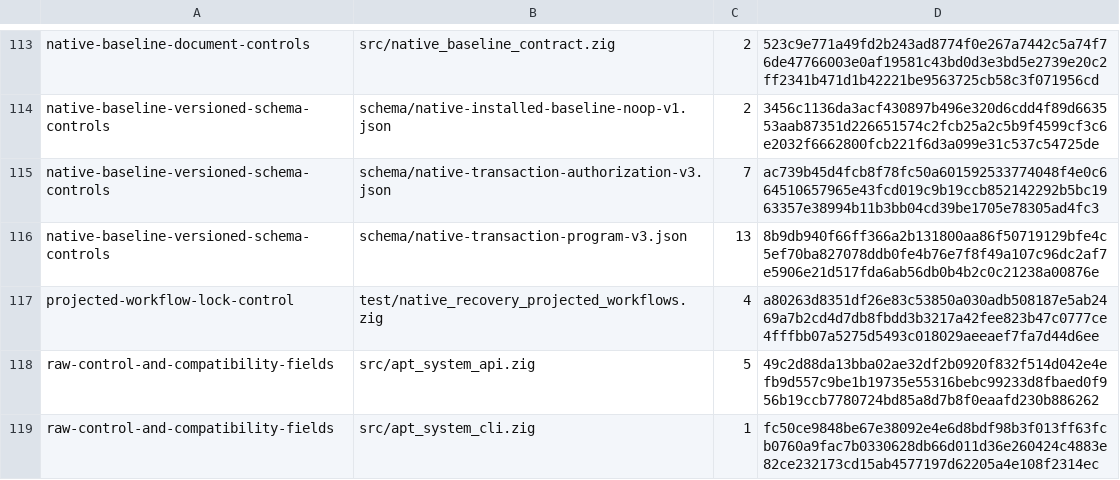
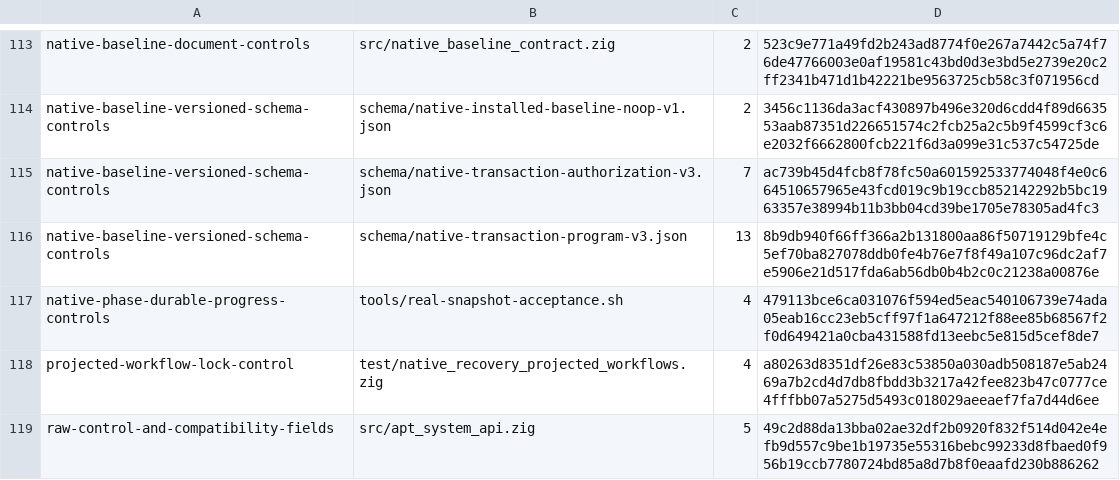
Before and after one commit to cataggar/debz, a TSV file: security/digest-semantic-allowlist-v1.tsv, drawn as a sheet; only a part is shown, gaps mark what is left out; the shorter side is filled out with more unchanged rows.

```diff
--- a/security/digest-semantic-allowlist-v1.tsv
+++ b/security/digest-semantic-allowlist-v1.tsv
@@ -116,2 +116,3 @@ native-baseline-versioned-schema-controls	schema/native-transaction-authorizatio
 native-baseline-versioned-schema-controls	schema/native-transaction-program-v3.json	13	8b9db940f66ff366a2b131800aa86f50719129bfe4c5ef70ba827078ddb0fe4b76e7f8f49a107c96dc2af7e5906e21d517fda6ab56db0b4b2c0c21238a00876e
+native-phase-durable-progress-controls	tools/real-snapshot-acceptance.sh	4	479113bce6ca031076f594ed5eac540106739e74ada05eab16cc23eb5cff97f1a647212f88ee85b68567f2f0d649421a0cba431588fd13eebc5e815d5cef8de7
 projected-workflow-lock-control	test/native_recovery_projected_workflows.zig	4	a80263d8351df26e83c53850a030adb508187e5ab2469a7b2cd4d7db8fbdd3b3217a42fee823b47c0777ce4fffbb07a5275d5493c018029aeeaef7fa7d44d6ee
```
Also changed, not shown: security/digest-inventory-v1.tsv, 19 other files.
